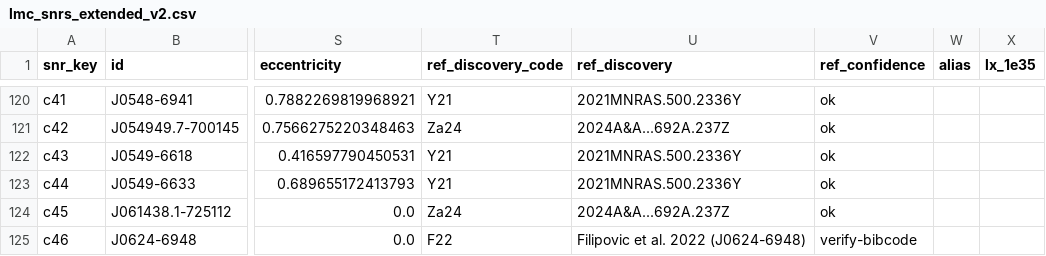
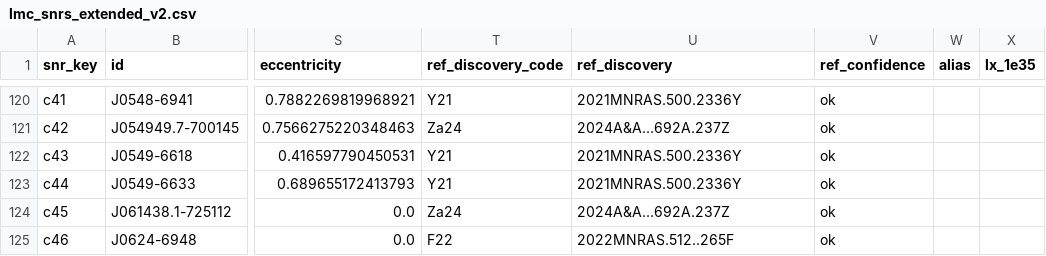
Before and after one commit to whyvav/MCSNRcat, a CSV file: data/lmc_snrs_extended_v2.csv, drawn as a sheet; only a part is shown, gaps mark what is left out; the diff names each change by its address in the sheet, - before the commit and + after, or states it on an @@ line.

Commit message:
v3: confirmed 2 LMC outskirt SNRs (Sasaki+25); retired Excel data, reversed VLMism dependence, CSV-native workflow

```diff
--- a/data/lmc_snrs_extended_v2.csv
+++ b/data/lmc_snrs_extended_v2.csv
-U125 (ref_discovery): Filipovic et al. 2022 (J0624-6948)
+U125 (ref_discovery): 2022MNRAS.512..265F
-V125 (ref_confidence): verify-bibcode
+V125 (ref_confidence): ok
```
Also changed, not shown: 6 other files.
